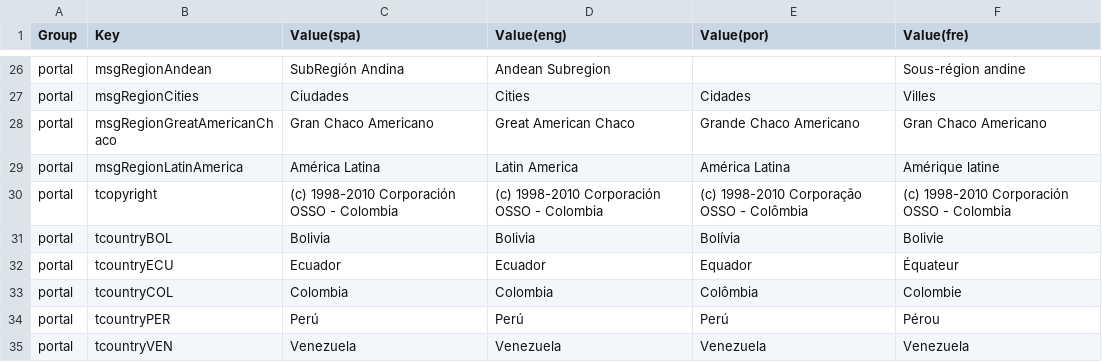
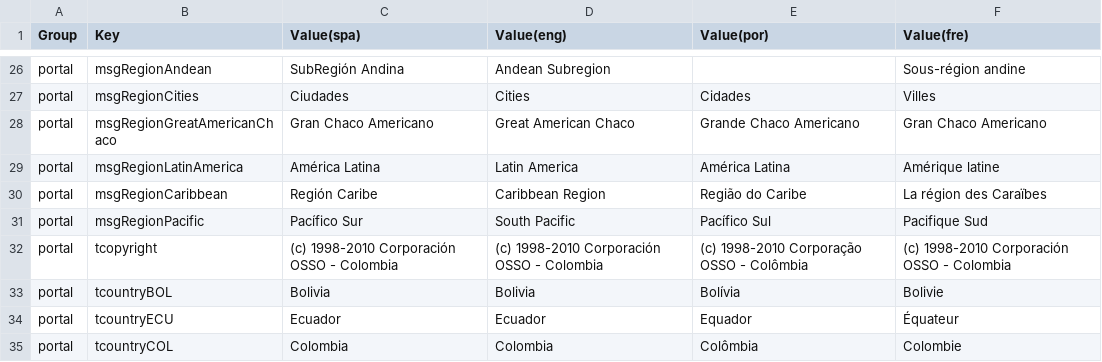
Before and after one commit to desinventar/desinventar-online, a CSV file: files/database/di8_portal_strings.csv, drawn as a sheet; only a part is shown, gaps mark what is left out; the shorter side is filled out with more unchanged rows.

Commit message:
Adding new regions to Portal

```diff
--- a/files/database/di8_portal_strings.csv
+++ b/files/database/di8_portal_strings.csv
@@ -29,2 +29,4 @@
 "portal","msgRegionLatinAmerica","América Latina","Latin America","América Latina","Amérique latine"
+"portal","msgRegionCaribbean","Región Caribe","Caribbean Region","Região do Caribe","La région des Caraïbes"
+"portal","msgRegionPacific","Pacífico Sur","South Pacific","Pacífico Sul","Pacifique Sud"
 "portal","tcopyright","(c) 1998-2010 Corporación OSSO - Colombia","(c) 1998-2010 Corporación OSSO - Colombia","(c) 1998-2010 Corporação OSSO - Colômbia","(c) 1998-2010 Corporación OSSO - Colombia"
```
Also changed, not shown: 8 other files.
